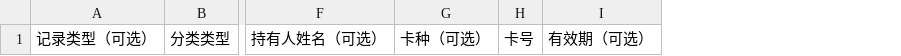
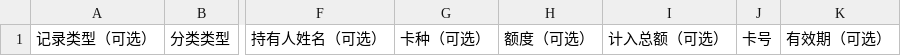
Before and after one commit to sundys/kabao, a CSV file: templates/kabao-cards-template.csv, drawn as a sheet; only a part is shown, gaps mark what is left out; the diff names each change by its address in the sheet, - before the commit and + after, or states it on an @@ line.

Commit message:
feat: card credit limit and redesigned wallet home
- 卡片新增额度（元）与计入总额复选框，详情页与总授信额度统计
- 新首页：胶囊搜索+磨砂搜索层、三圆形统计、三张仿真卡（银联/芯片/证件背景）、待办提醒
- 仿真卡进入固定单类型分类页，移除标签栏与首页右下角搜索
- 搜索范围：首页全局、类型页限本类型
- CSV 导入与模板支持额度/计入总额列
- 主密码与备份密码最小长度调整为 6 位
- 修复导入完成提示显示 instance of ImportResult；清理死代码

```diff
--- a/templates/kabao-cards-template.csv
+++ b/templates/kabao-cards-template.csv
+column H, row 1: 额度（可选）
+column I, row 1: 计入总额（可选）
```
Also changed, not shown: 37 other files.
